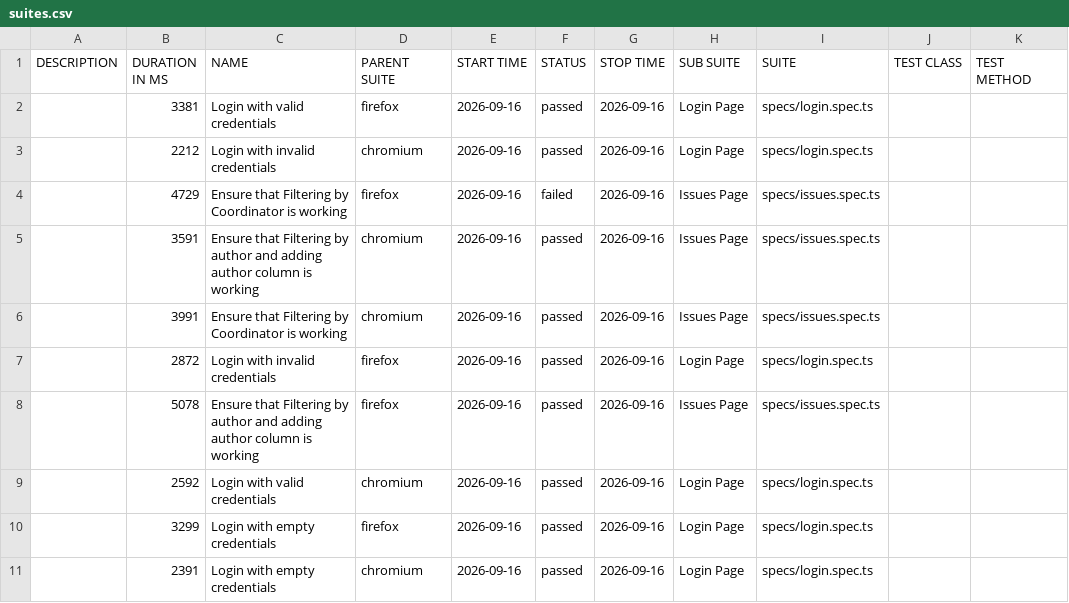
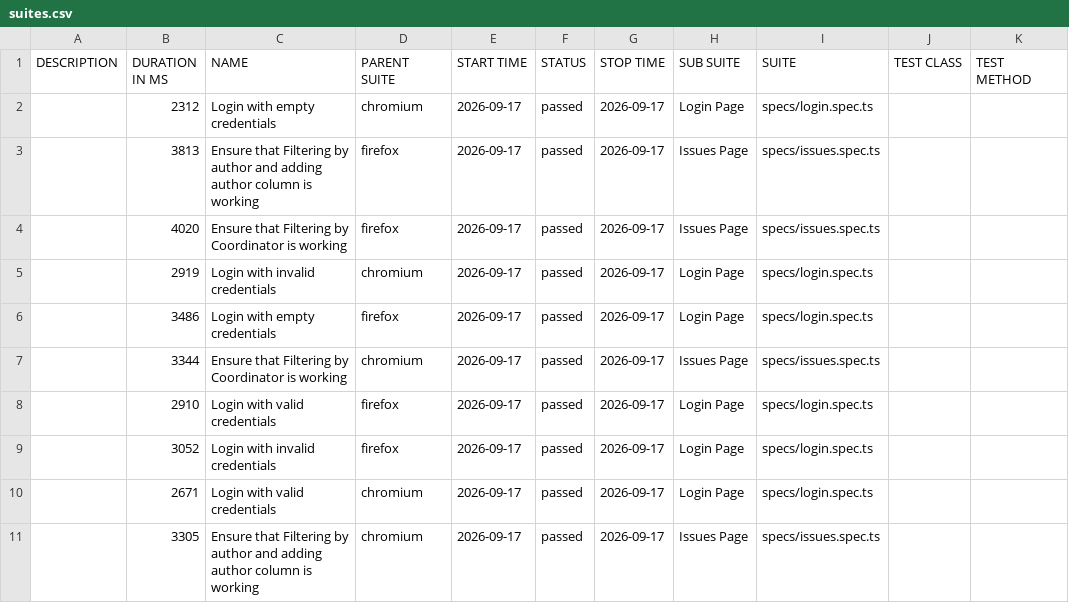
Before and after one commit to Hrehoryjj/LuxeQuality, a CSV file: data/suites.csv, drawn as a sheet.

```diff
--- a/data/suites.csv
+++ b/data/suites.csv
@@ -1,11 +1,11 @@
 "DESCRIPTION","DURATION IN MS","NAME","PARENT SUITE","START TIME","STATUS","STOP TIME","SUB SUITE","SUITE","TEST CLASS","TEST METHOD"
-"","3381","Login with valid credentials","firefox","2026-09-16","passed","2026-09-16","Login Page","specs/login.spec.ts","",""
-"","2212","Login with invalid credentials","chromium","2026-09-16","passed","2026-09-16","Login Page","specs/login.spec.ts","",""
-"","4729","Ensure that Filtering by Coordinator is working","firefox","2026-09-16","failed","2026-09-16","Issues Page","specs/issues.spec.ts","",""
-"","3591","Ensure that Filtering by author and adding author column is working","chromium","2026-09-16","passed","2026-09-16","Issues Page","specs/issues.spec.ts","",""
-"","3991","Ensure that Filtering by Coordinator is working","chromium","2026-09-16","passed","2026-09-16","Issues Page","specs/issues.spec.ts","",""
-"","2872","Login with invalid credentials","firefox","2026-09-16","passed","2026-09-16","Login Page","specs/login.spec.ts","",""
-"","5078","Ensure that Filtering by author and adding author column is working","firefox","2026-09-16","passed","2026-09-16","Issues Page","specs/issues.spec.ts","",""
-"","2592","Login with valid credentials","chromium","2026-09-16","passed","2026-09-16","Login Page","specs/login.spec.ts","",""
-"","3299","Login with empty credentials","firefox","2026-09-16","passed","2026-09-16","Login Page","specs/login.spec.ts","",""
-"","2391","Login with empty credentials","chromium","2026-09-16","passed","2026-09-16","Login Page","specs/login.spec.ts","",""
+"","2312","Login with empty credentials","chromium","2026-09-17","passed","2026-09-17","Login Page","specs/login.spec.ts","",""
+"","3813","Ensure that Filtering by author and adding author column is working","firefox","2026-09-17","passed","2026-09-17","Issues Page","specs/issues.spec.ts","",""
+"","4020","Ensure that Filtering by Coordinator is working","firefox","2026-09-17","passed","2026-09-17","Issues Page","specs/issues.spec.ts","",""
+"","2919","Login with invalid credentials","chromium","2026-09-17","passed","2026-09-17","Login Page","specs/login.spec.ts","",""
+"","3486","Login with empty credentials","firefox","2026-09-17","passed","2026-09-17","Login Page","specs/login.spec.ts","",""
+"","3344","Ensure that Filtering by Coordinator is working","chromium","2026-09-17","passed","2026-09-17","Issues Page","specs/issues.spec.ts","",""
+"","2910","Login with valid credentials","firefox","2026-09-17","passed","2026-09-17","Login Page","specs/login.spec.ts","",""
+"","3052","Login with invalid credentials","firefox","2026-09-17","passed","2026-09-17","Login Page","specs/login.spec.ts","",""
+"","2671","Login with valid credentials","chromium","2026-09-17","passed","2026-09-17","Login Page","specs/login.spec.ts","",""
+"","3305","Ensure that Filtering by author and adding author column is working","chromium","2026-09-17","passed","2026-09-17","Issues Page","specs/issues.spec.ts","",""
```
Also changed, not shown: 54 other files.
